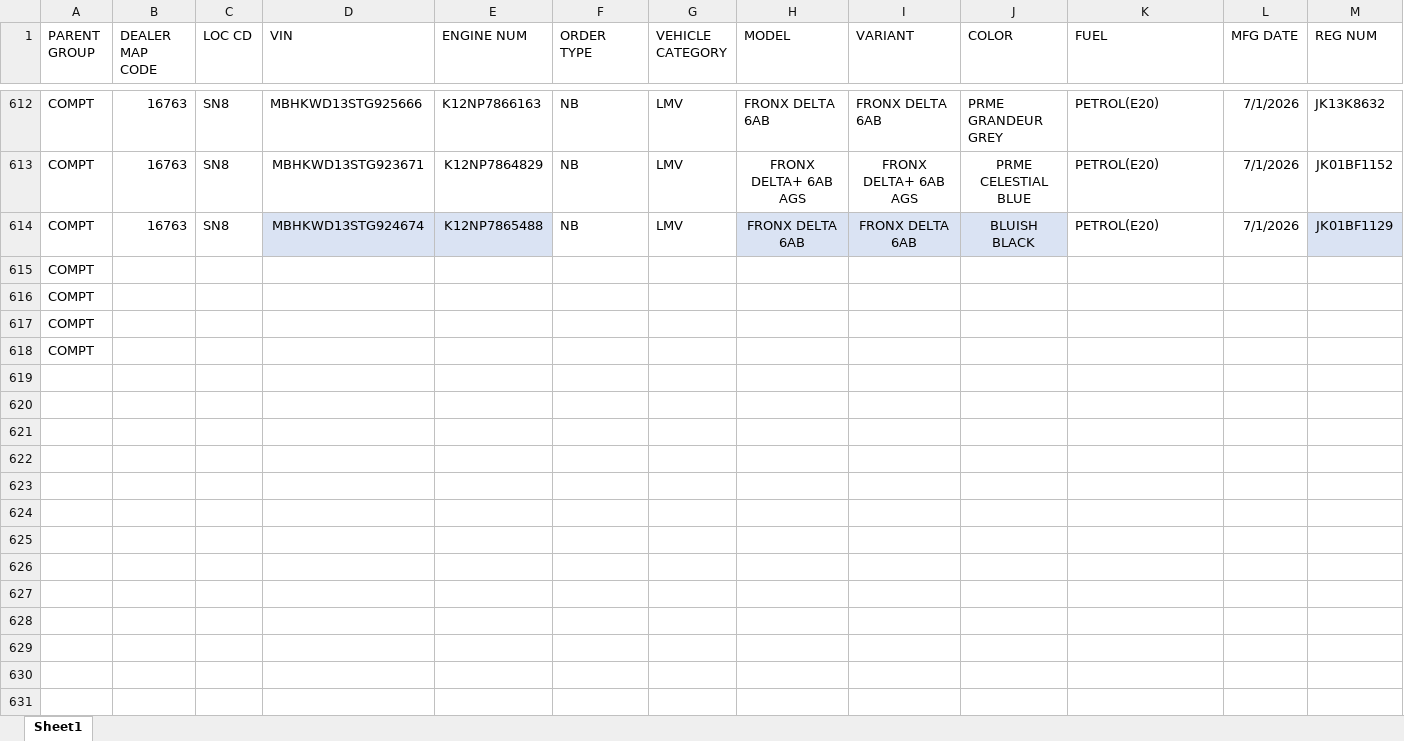
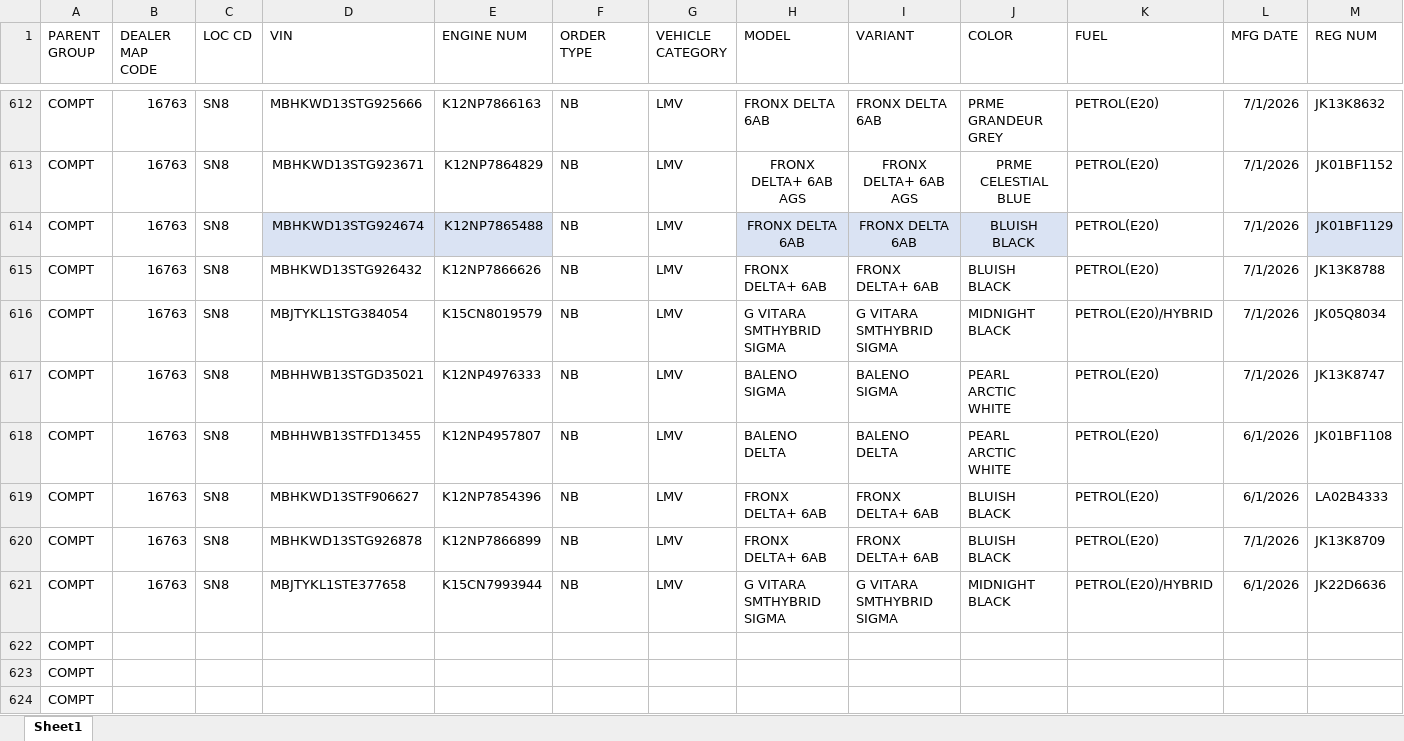
Before and after one commit to adilahmadsofi-ck/Documents, an Excel workbook: HSRP.xlsx, sheet Sheet1, drawn as a sheet; only a part is shown, gaps mark what is left out; values as stored, in another font and other column widths than the file's, no borders; conditional formats and table styles not drawn; removed rows and columns are numbered as before the commit, all else as after; rows hold the shown columns only; the diff names each change by its address in the sheet, - before the commit and + after, or states it on an @@ line.

```diff
--- a/HSRP.xlsx (sheet Sheet1)
+++ b/HSRP.xlsx (sheet Sheet1)
-row 615: COMPT
+row 615: COMPT | 16763 | SN8 | MBHKWD13STG926432 | K12NP7866626 | NB | LMV | FRONX DELTA+ 6AB | FRONX DELTA+ 6AB | BLUISH BLACK | PETROL(E20) | 7/1/2026 | JK13K8788
+row 616: COMPT | 16763 | SN8 | MBJTYKL1STG384054 | K15CN8019579 | NB | LMV | G VITARA SMTHYBRID SIGMA | G VITARA SMTHYBRID SIGMA | MIDNIGHT BLACK | PETROL(E20)/HYBRID | 7/1/2026 | JK05Q8034
+row 617: COMPT | 16763 | SN8 | MBHHWB13STGD35021 | K12NP4976333 | NB | LMV | BALENO SIGMA | BALENO SIGMA | PEARL ARCTIC WHITE | PETROL(E20) | 7/1/2026 | JK13K8747
+row 618: COMPT | 16763 | SN8 | MBHHWB13STFD13455 | K12NP4957807 | NB | LMV | BALENO DELTA | BALENO DELTA | PEARL ARCTIC WHITE | PETROL(E20) | 6/1/2026 | JK01BF1108
+row 619: COMPT | 16763 | SN8 | MBHKWD13STF906627 | K12NP7854396 | NB | LMV | FRONX DELTA+ 6AB | FRONX DELTA+ 6AB | BLUISH BLACK | PETROL(E20) | 6/1/2026 | LA02B4333
+row 620: COMPT | 16763 | SN8 | MBHKWD13STG926878 | K12NP7866899 | NB | LMV | FRONX DELTA+ 6AB | FRONX DELTA+ 6AB | BLUISH BLACK | PETROL(E20) | 7/1/2026 | JK13K8709
+row 621: COMPT | 16763 | SN8 | MBJTYKL1STE377658 | K15CN7993944 | NB | LMV | G VITARA SMTHYBRID SIGMA | G VITARA SMTHYBRID SIGMA | MIDNIGHT BLACK | PETROL(E20)/HYBRID | 6/1/2026 | JK22D6636
```
Also changed, not shown: DealerRegistrations.xlsx, RTO AMOUNT CALCULATOR.xlsx, 2 other files.
